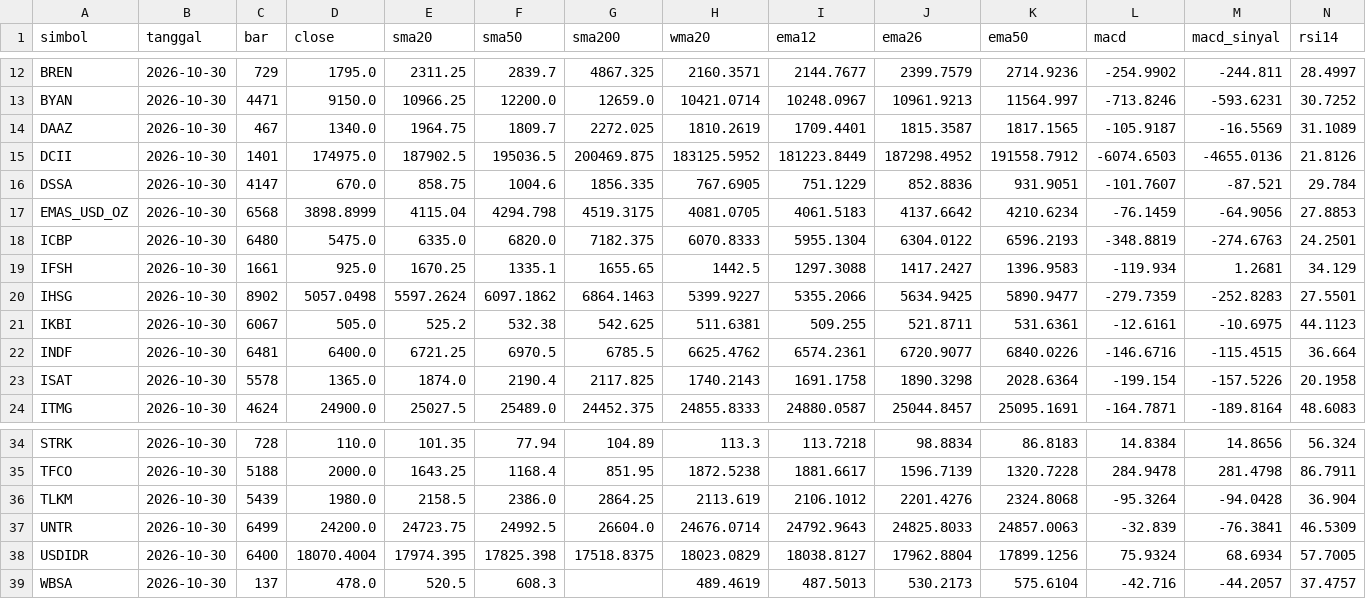
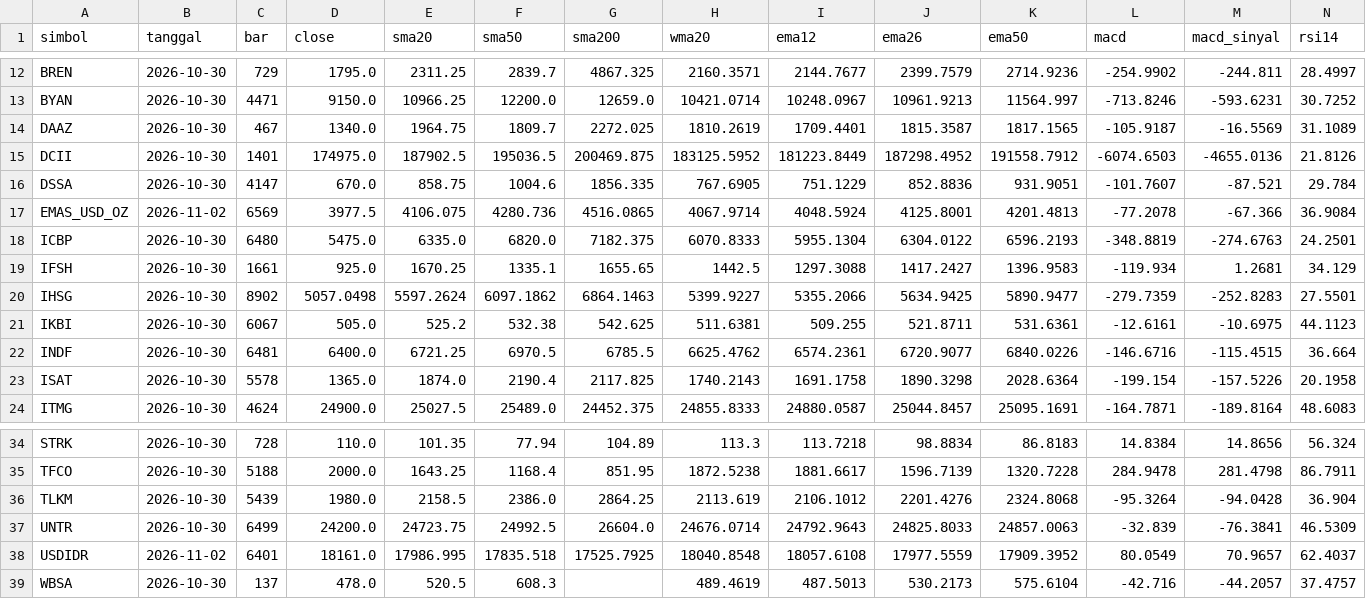
Before and after one commit to jurasoft26/pasar-modal-koh, a CSV file: data/_indikator.csv, drawn as a sheet; only a part is shown, gaps mark what is left out; the diff covers the shown part only; the diff names each change by its address in the sheet, - before the commit and + after, or states it on an @@ line.

```diff
--- a/data/_indikator.csv
+++ b/data/_indikator.csv
-B17 (tanggal): 2026-10-30
+B17 (tanggal): 2026-11-02
-C17 (bar): 6568
+C17 (bar): 6569
-D17 (close): 3898.8999
+D17 (close): 3977.5
-E17 (sma20): 4115.04
+E17 (sma20): 4106.075
-F17 (sma50): 4294.798
+F17 (sma50): 4280.736
-G17 (sma200): 4519.3175
+G17 (sma200): 4516.0865
-H17 (wma20): 4081.0705
+H17 (wma20): 4067.9714
-I17 (ema12): 4061.5183
+I17 (ema12): 4048.5924
-J17 (ema26): 4137.6642
+J17 (ema26): 4125.8001
-K17 (ema50): 4210.6234
+K17 (ema50): 4201.4813
-L17 (macd): -76.1459
+L17 (macd): -77.2078
-M17 (macd_sinyal): -64.9056
+M17 (macd_sinyal): -67.366
-N17 (rsi14): 27.8853
+N17 (rsi14): 36.9084
-B38 (tanggal): 2026-10-30
+B38 (tanggal): 2026-11-02
-C38 (bar): 6400
+C38 (bar): 6401
-D38 (close): 18070.4004
+D38 (close): 18161.0
-E38 (sma20): 17974.395
+E38 (sma20): 17986.995
-F38 (sma50): 17825.398
+F38 (sma50): 17835.518
-G38 (sma200): 17518.8375
+G38 (sma200): 17525.7925
-H38 (wma20): 18023.0829
+H38 (wma20): 18040.8548
-I38 (ema12): 18038.8127
+I38 (ema12): 18057.6108
-J38 (ema26): 17962.8804
+J38 (ema26): 17977.5559
-K38 (ema50): 17899.1256
+K38 (ema50): 17909.3952
-L38 (macd): 75.9324
+L38 (macd): 80.0549
-M38 (macd_sinyal): 68.6934
+M38 (macd_sinyal): 70.9657
-N38 (rsi14): 57.7005
+N38 (rsi14): 62.4037
```
Also changed, not shown: 8 edited cells elsewhere in this file, data/EMAS_USD_OZ.csv, data/USDIDR.csv, 2 other files.
